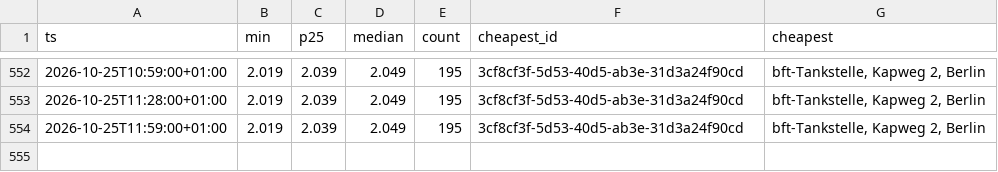
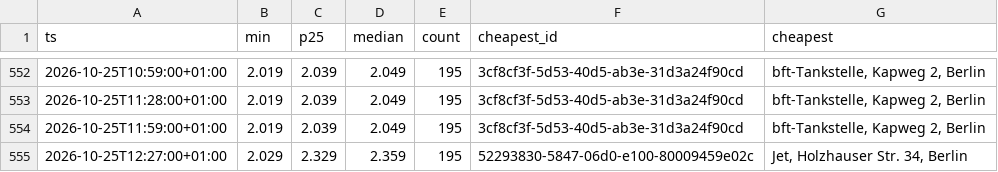
Before and after one commit to robin300992/spritpreis, a CSV file: docs/data/history.csv, drawn as a sheet; only a part is shown, gaps mark what is left out.

```diff
--- a/docs/data/history.csv
+++ b/docs/data/history.csv
@@ -554 +554,2 @@ ts,min,p25,median,count,cheapest_id,cheapest
 2026-10-25T11:59:00+01:00,2.019,2.039,2.049,195,3cf8cf3f-5d53-40d5-ab3e-31d3a24f90cd,"bft-Tankstelle, Kapweg 2, Berlin"
+2026-10-25T12:27:00+01:00,2.029,2.329,2.359,195,52293830-5847-06d0-e100-80009459e02c,"Jet, Holzhauser Str. 34, Berlin"
```
Also changed, not shown: 2 other files.
